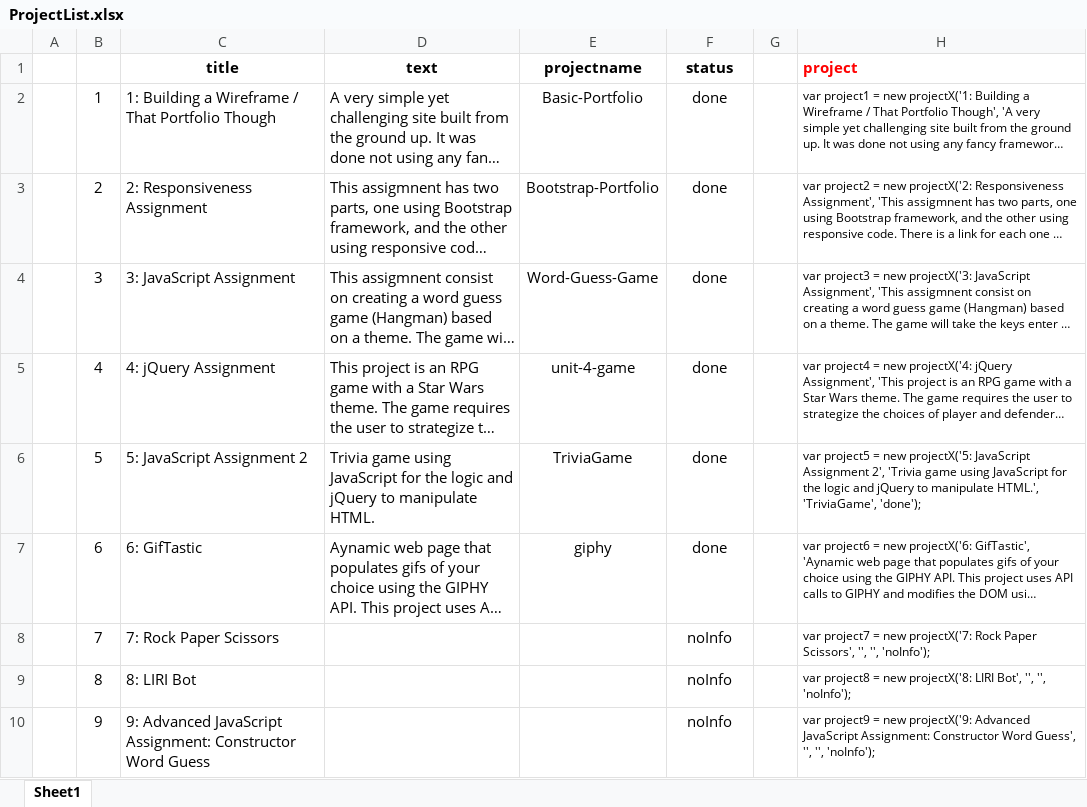
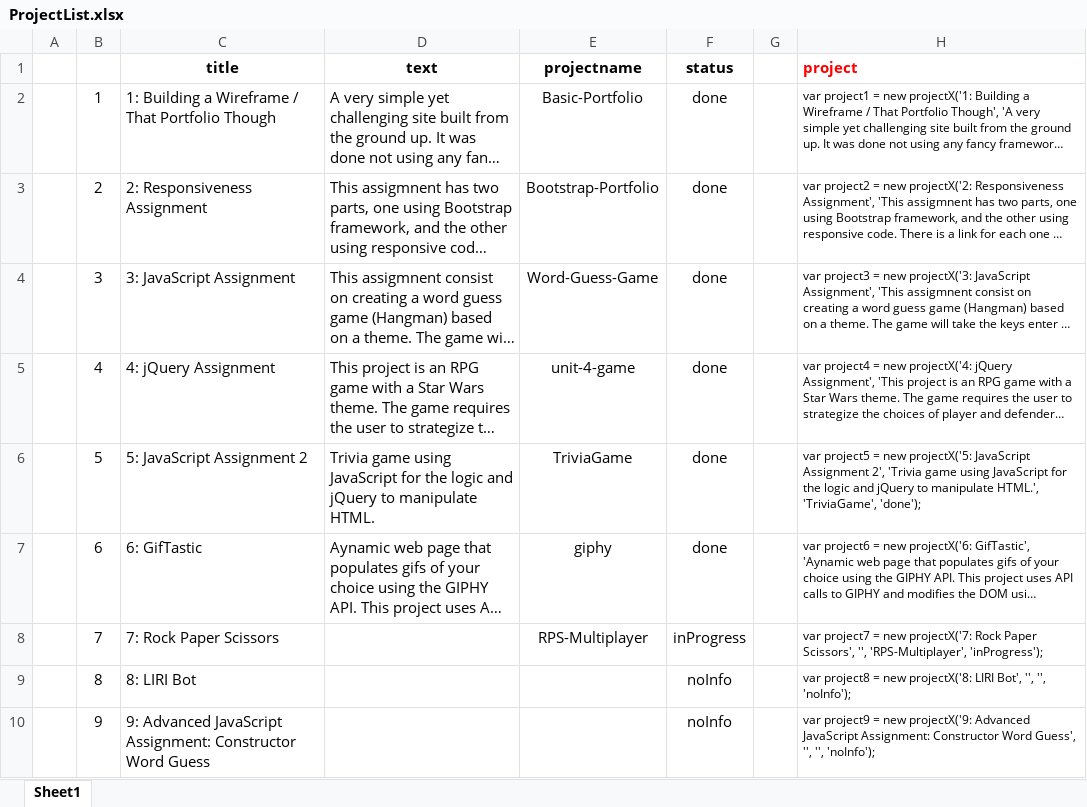
Before and after one commit to juanidiaz/juanidiaz.github.io, an Excel workbook: assets/other/ProjectList.xlsx, sheet Sheet1, drawn as a sheet; only a part is shown; long unchanged cells end in …; values as stored, in another font and other column widths than the file's, no borders; the diff names each change by its address in the sheet, - before the commit and + after, or states it on an @@ line.

```diff
--- a/assets/other/ProjectList.xlsx (sheet Sheet1)
+++ b/assets/other/ProjectList.xlsx (sheet Sheet1)
-E8 (projectname): (empty)
+E8 (projectname): RPS-Multiplayer
-F8 (status): noInfo
+F8 (status): inProgress
-H8 (project): …Scissors', '', '', 'noInfo');
+H8 (project): …Scissors', '', 'RPS-Multiplayer', 'inProgress');
```
Also changed, not shown: 1 other file.
